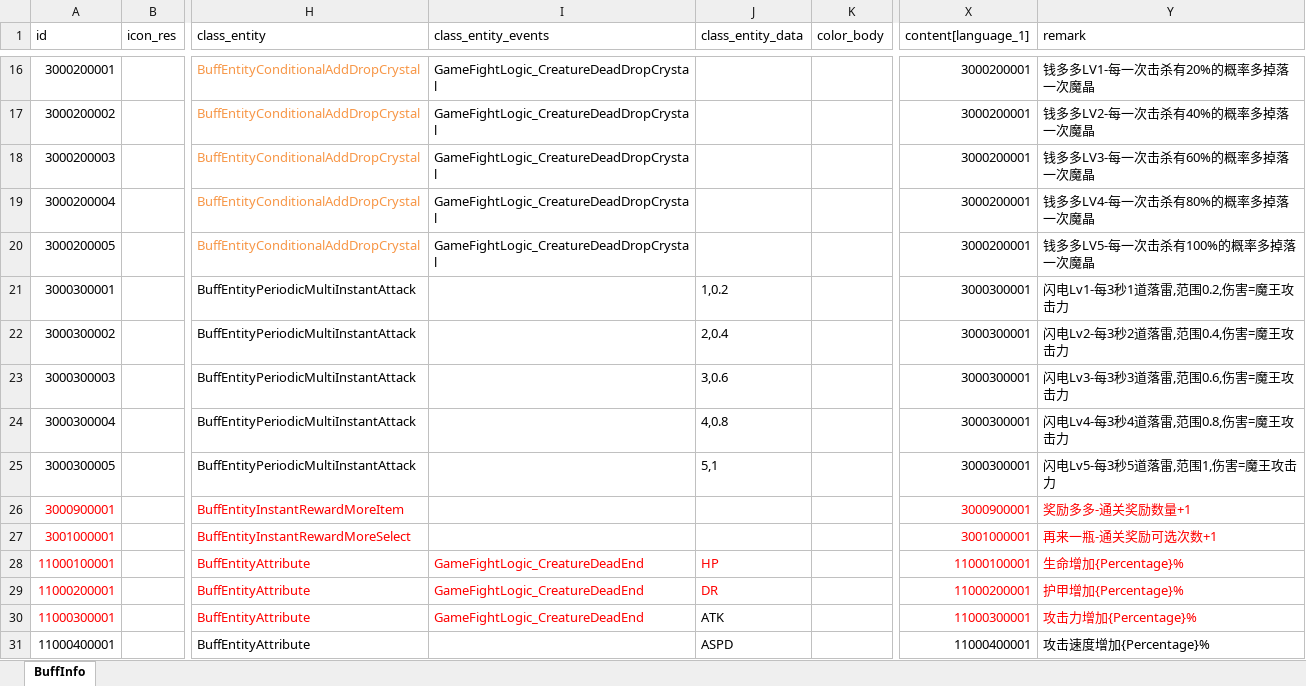
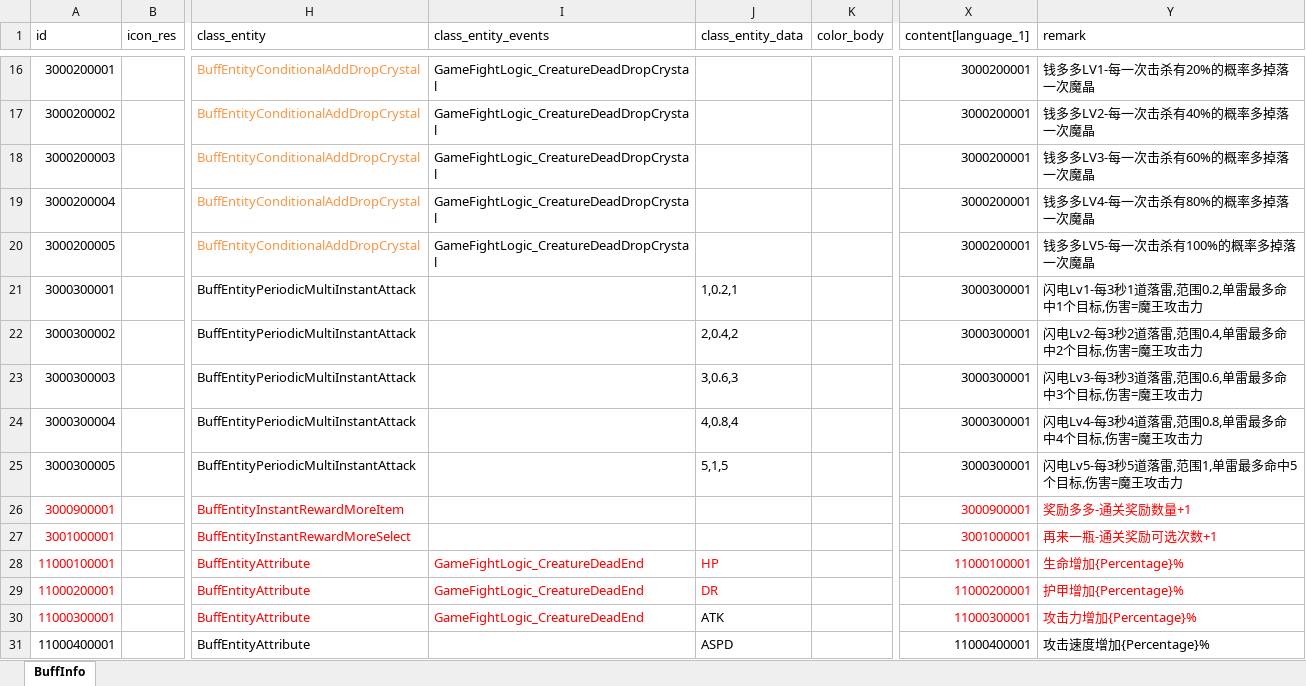
Before and after one commit to wobushiren79/DemonLordRoguelike, an Excel workbook: Demon Lord Roguelike/Assets/Data/Excel/excel_buff_info[buff信息].xlsx, sheet BuffInfo, drawn as a sheet; only a part is shown, gaps mark what is left out; values as stored, in another font and other column widths than the file's, no borders; the diff names each change by its address in the sheet, - before the commit and + after, or states it on an @@ line.

```diff
--- a/Demon Lord Roguelike/Assets/Data/Excel/excel_buff_info[buff信息].xlsx (sheet BuffInfo)
+++ b/Demon Lord Roguelike/Assets/Data/Excel/excel_buff_info[buff信息].xlsx (sheet BuffInfo)
-J21 (class_entity_data): 1,0.2
+J21 (class_entity_data): 1,0.2,1
-Y21 (remark): 闪电Lv1-每3秒1道落雷,范围0.2,伤害=魔王攻击力
+Y21 (remark): 闪电Lv1-每3秒1道落雷,范围0.2,单雷最多命中1个目标,伤害=魔王攻击力
-J22 (class_entity_data): 2,0.4
+J22 (class_entity_data): 2,0.4,2
-Y22 (remark): 闪电Lv2-每3秒2道落雷,范围0.4,伤害=魔王攻击力
+Y22 (remark): 闪电Lv2-每3秒2道落雷,范围0.4,单雷最多命中2个目标,伤害=魔王攻击力
-J23 (class_entity_data): 3,0.6
+J23 (class_entity_data): 3,0.6,3
-Y23 (remark): 闪电Lv3-每3秒3道落雷,范围0.6,伤害=魔王攻击力
+Y23 (remark): 闪电Lv3-每3秒3道落雷,范围0.6,单雷最多命中3个目标,伤害=魔王攻击力
-J24 (class_entity_data): 4,0.8
+J24 (class_entity_data): 4,0.8,4
-Y24 (remark): 闪电Lv4-每3秒4道落雷,范围0.8,伤害=魔王攻击力
+Y24 (remark): 闪电Lv4-每3秒4道落雷,范围0.8,单雷最多命中4个目标,伤害=魔王攻击力
-J25 (class_entity_data): 5,1
+J25 (class_entity_data): 5,1,5
-Y25 (remark): 闪电Lv5-每3秒5道落雷,范围1,伤害=魔王攻击力
+Y25 (remark): 闪电Lv5-每3秒5道落雷,范围1,单雷最多命中5个目标,伤害=魔王攻击力
```
Also changed, not shown: Demon Lord Roguelike/Assets/Data/Excel/excel_abyssal_blessing_info[深渊馈赠信息].xlsx, Demon Lord Roguelike/Assets/Data/Excel/excel_language[多语言_FrameWork].xlsx, 32 other files.
